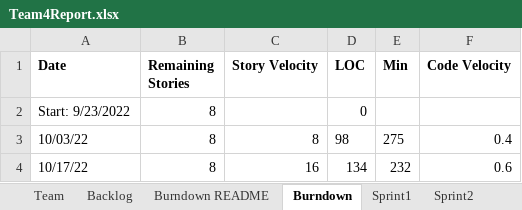
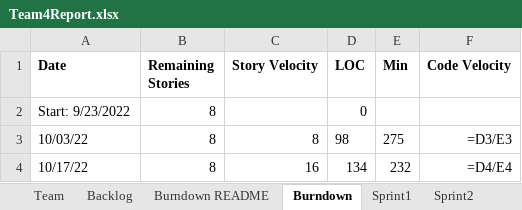
Before and after one commit to CS-555-2022/CS555, an Excel workbook: sprint3/Team4Report.xlsx, sheet Burndown, drawn as a sheet; values as stored, in another font and other column widths than the file's, no borders; formulas without a stored value are shown as written; the diff names each change by its address in the sheet, - before the commit and + after, or states it on an @@ line.

```diff
--- a/sprint3/Team4Report.xlsx (sheet Burndown)
+++ b/sprint3/Team4Report.xlsx (sheet Burndown)
-F3 (Code Velocity): 0.4
+F3 (Code Velocity): =D3/E3
-F4 (Code Velocity): 0.6
+F4 (Code Velocity): =D4/E4
```
Also changed, not shown: sheet Sprint4, sheet Burndown README, sheet Stories, sheet Sprint3, sheet Sprint2, sprint4/Team4Report.xlsx, 2 other files.
